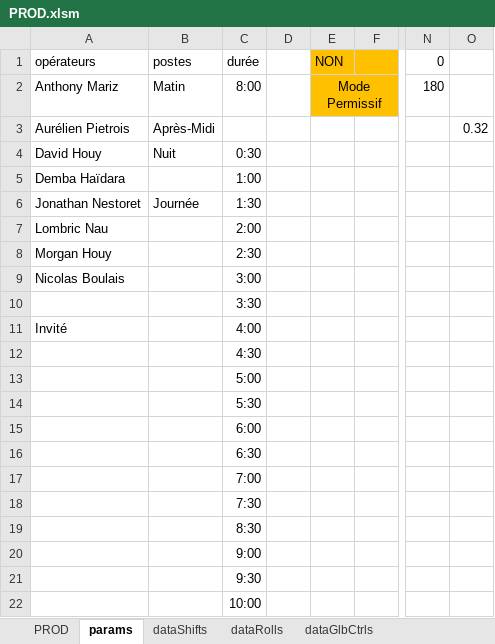
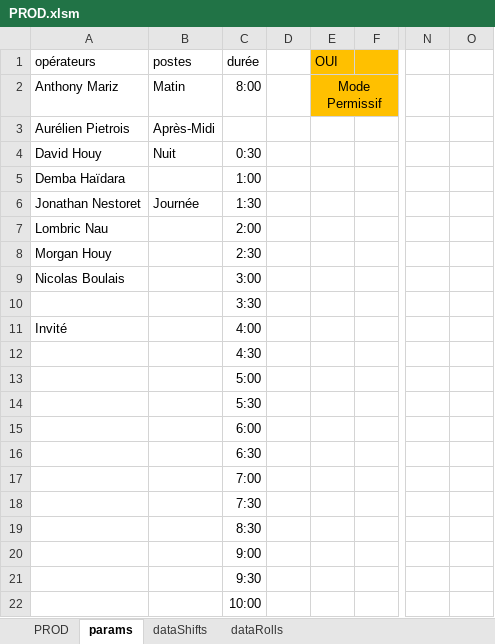
Before and after one commit to NicoWithManyO/Ligne-G, an Excel workbook: PROD.xlsm, sheet params, drawn as a sheet; only a part is shown, gaps mark what is left out; values as stored, in another font and other column widths than the file's, no borders; charts and pictures not drawn; the diff names each change by its address in the sheet, - before the commit and + after, or states it on an @@ line.

Commit message:
Add protection to PRODUCTION_WS in AppendToDataShifts method of Shift.cls to enhance data security during shift operations. Update PROD.xlsm to reflect this change.

```diff
--- a/PROD.xlsm (sheet params)
+++ b/PROD.xlsm (sheet params)
-sheet tab: dataGlbCtrls
-E1: NON
+E1: OUI
-N1: 0
+N1: (empty)
-N2: 180
+N2: (empty)
-O3: 0.32
+O3: (empty)
```
Also changed, not shown: sheet dataRolls, sheet dataShifts, sheet PROD, formulas that keep their value, charts or pictures, 2 other files.
